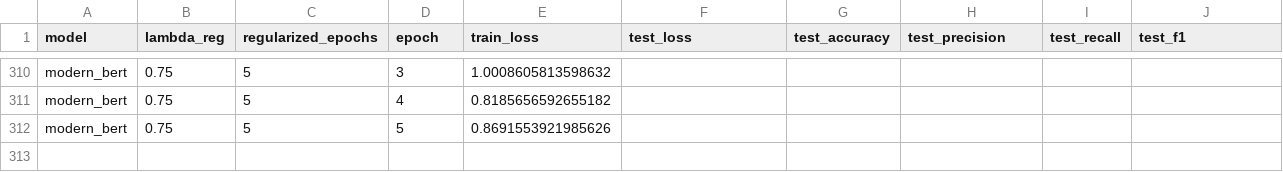
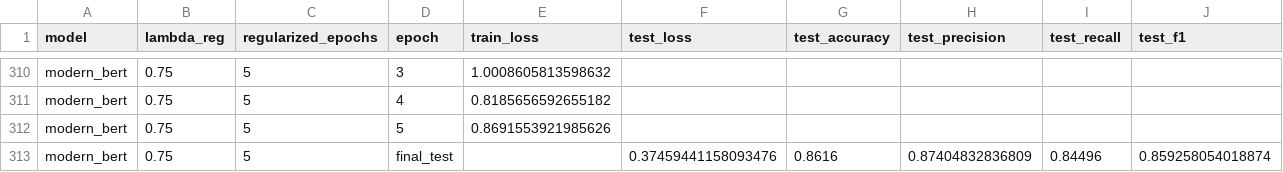
Before and after one commit to p10rahulm/causal-vs-correlated-classification, a CSV file: outputs/imdb_sentiment_causal_mediation/results_20250102_143819.csv, drawn as a sheet; only a part is shown, gaps mark what is left out.

```diff
--- a/outputs/imdb_sentiment_causal_mediation/results_20250102_143819.csv
+++ b/outputs/imdb_sentiment_causal_mediation/results_20250102_143819.csv
@@ -312 +312,2 @@ modern_bert,0.75,5,4,0.8185656592655182,,,,,
 modern_bert,0.75,5,5,0.8691553921985626,,,,,
+modern_bert,0.75,5,final_test,,0.37459441158093476,0.8616,0.87404832836809,0.84496,0.859258054018874
```
Also changed, not shown: 6 other files.
